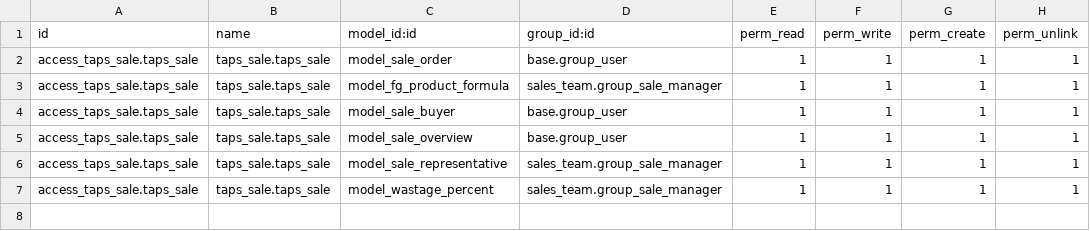
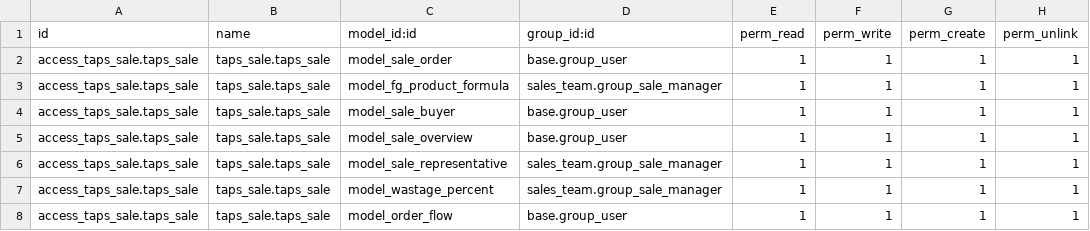
Before and after one commit to masbha-tex/taps, a CSV file: taps_sale/security/ir.model.access.csv, drawn as a sheet.

```diff
--- a/taps_sale/security/ir.model.access.csv
+++ b/taps_sale/security/ir.model.access.csv
@@ -7 +7,2 @@ access_taps_sale.taps_sale,taps_sale.taps_sale,model_sale_representative,sales_t
 access_taps_sale.taps_sale,taps_sale.taps_sale,model_wastage_percent,sales_team.group_sale_manager,1,1,1,1
+access_taps_sale.taps_sale,taps_sale.taps_sale,model_order_flow,base.group_user,1,1,1,1
```
Also changed, not shown: 10 other files.
